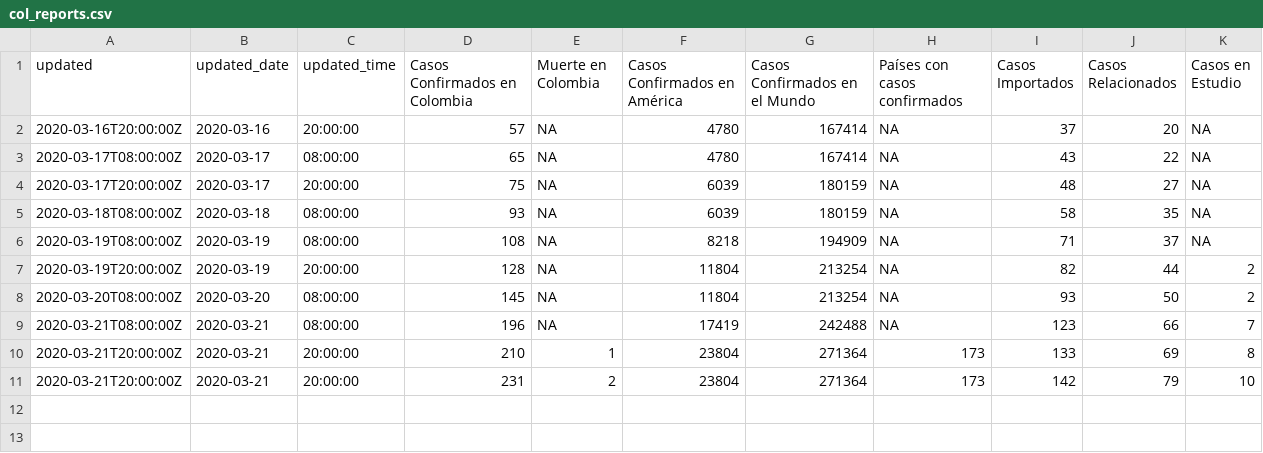
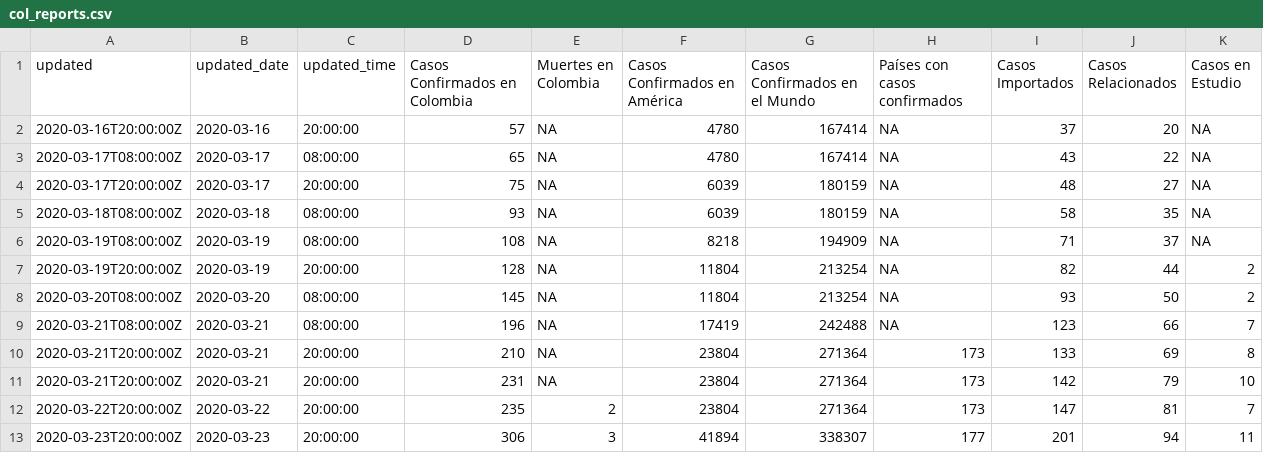
Before and after one commit to datasketch/coronavirus, a CSV file: docs/data/ins/col_reports.csv, drawn as a sheet.

```diff
--- a/docs/data/ins/col_reports.csv
+++ b/docs/data/ins/col_reports.csv
@@ -1,2 +1,2 @@
-updated,updated_date,updated_time,Casos Confirmados en Colombia,Muerte en Colombia,Casos Confirmados en América,Casos Confirmados en el Mundo,Países con casos confirmados,Casos Importados,Casos Relacionados,Casos en Estudio
+updated,updated_date,updated_time,Casos Confirmados en Colombia,Muertes en Colombia,Casos Confirmados en América,Casos Confirmados en el Mundo,Países con casos confirmados,Casos Importados,Casos Relacionados,Casos en Estudio
 2020-03-16T20:00:00Z,2020-03-16,20:00:00,57,NA,4780,167414,NA,37,20,NA
@@ -9,3 +9,5 @@ updated,updated_date,updated_time,Casos Confirmados en Colombia,Muerte en Colomb
 2020-03-21T08:00:00Z,2020-03-21,08:00:00,196,NA,17419,242488,NA,123,66,7
-2020-03-21T20:00:00Z,2020-03-21,20:00:00,210,1,23804,271364,173,133,69,8
-2020-03-21T20:00:00Z,2020-03-21,20:00:00,231,2,23804,271364,173,142,79,10
+2020-03-21T20:00:00Z,2020-03-21,20:00:00,210,NA,23804,271364,173,133,69,8
+2020-03-21T20:00:00Z,2020-03-21,20:00:00,231,NA,23804,271364,173,142,79,10
+2020-03-22T20:00:00Z,2020-03-22,20:00:00,235,2,23804,271364,173,147,81,7
+2020-03-23T20:00:00Z,2020-03-23,20:00:00,306,3,41894,338307,177,201,94,11
```
Also changed, not shown: 43 other files.
